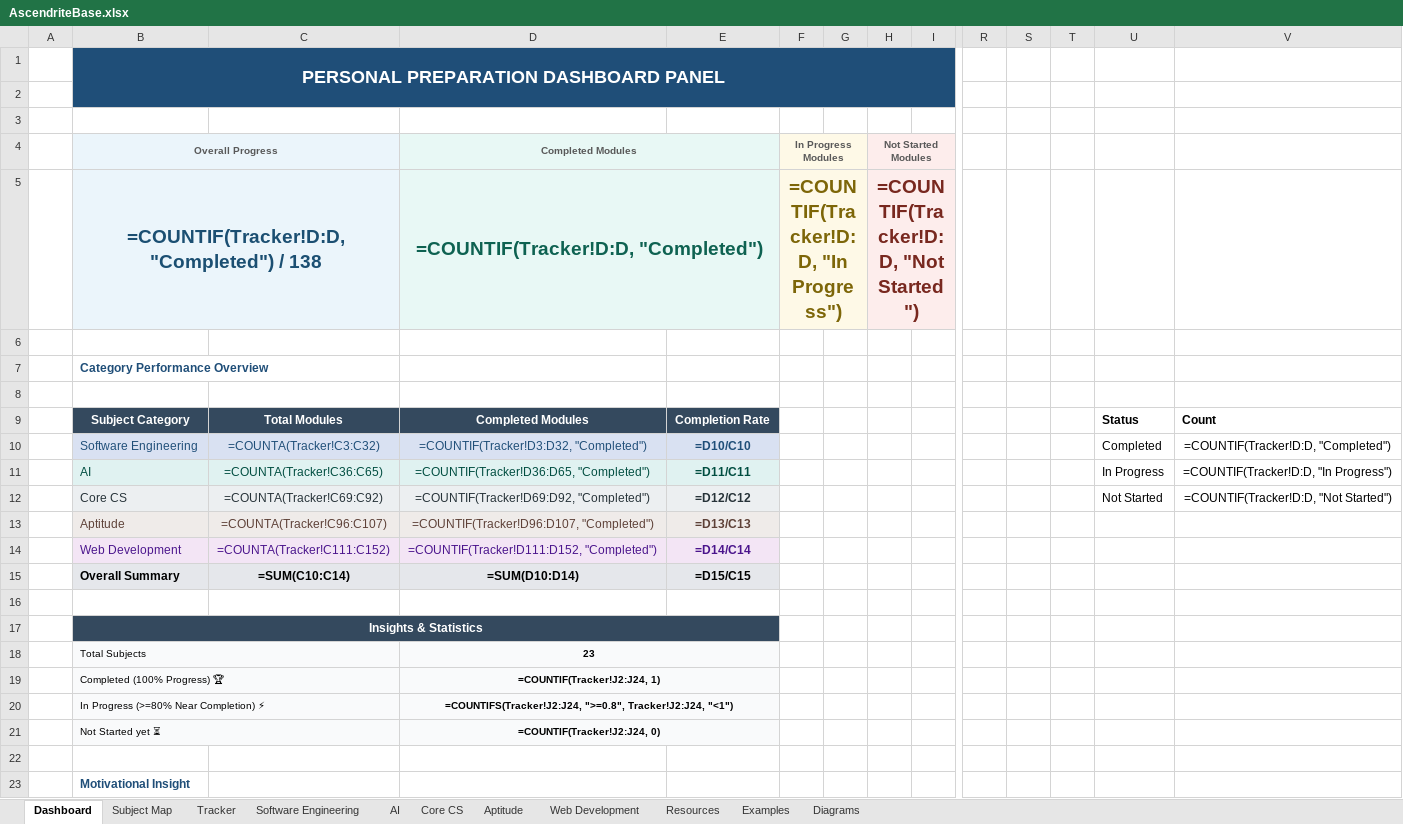
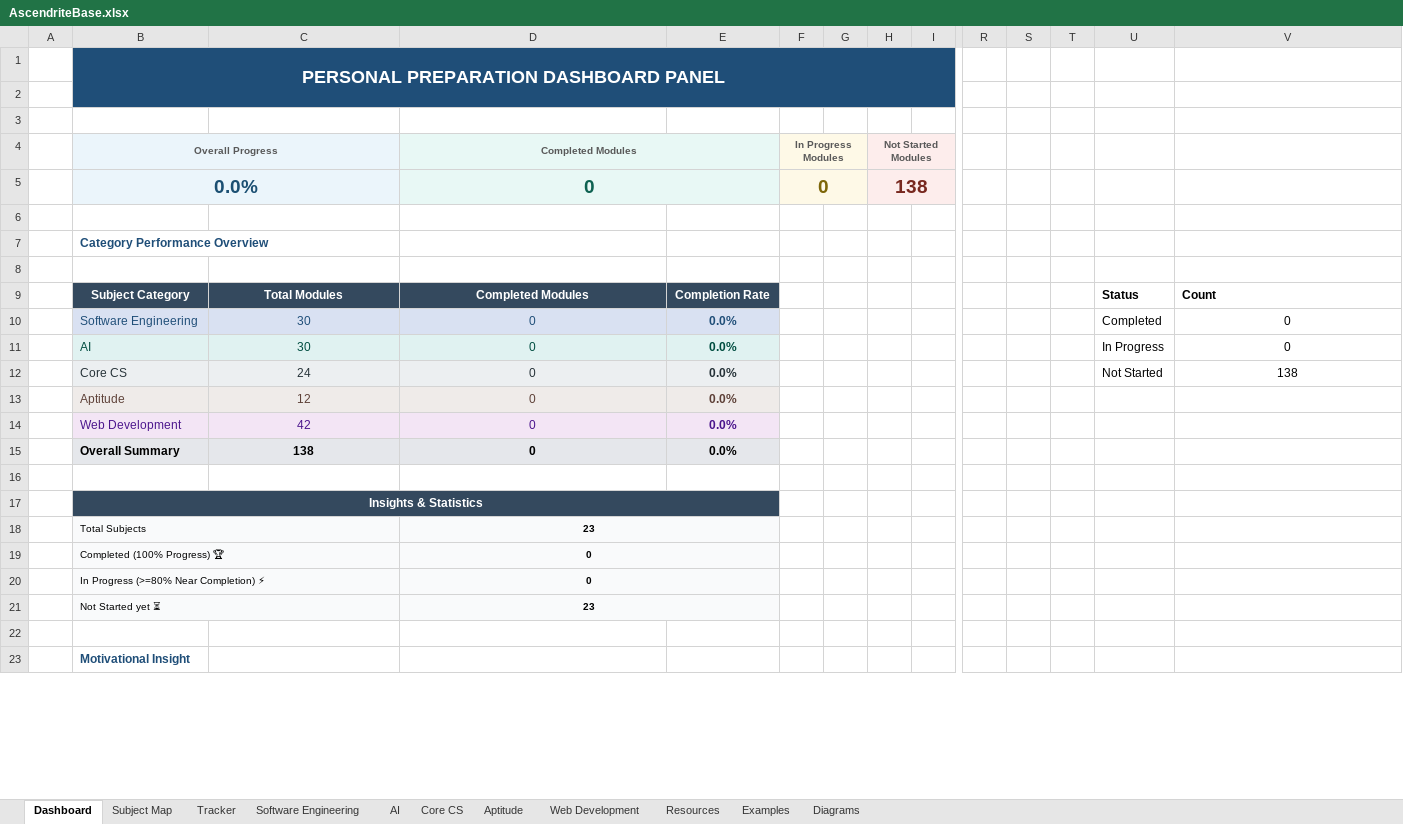
Before and after one commit to alok-bhadauria/ascendrite, an Excel workbook: knowledge-base/AscendriteBase.xlsx, sheet Dashboard, drawn as a sheet; only a part is shown, gaps mark what is left out; values as stored, in another font and other column widths than the file's, no borders; formulas without a stored value are shown as written; removed rows and columns are numbered as before the commit, all else as after; rows hold the shown columns only; the diff names each change by its address in the sheet, - before the commit and + after, or states it on an @@ line.

```diff
--- a/knowledge-base/AscendriteBase.xlsx (sheet Dashboard)
+++ b/knowledge-base/AscendriteBase.xlsx (sheet Dashboard)
-row 5:  | =COUNTIF(Tracker!D:D, "Completed") / 138 |  | =COUNTIF(Tracker!D:D, "Completed") |  | =COUNTIF(Tracker!D:D, "In Progress") |  | =COUNTIF(Tracker!D:D, "Not Started")
+row 5:  | 0.0% |  | 0 |  | 0 |  | 138
-C10: =COUNTA(Tracker!C3:C32)
+C10: 30
-D10 (Completed Modules): =COUNTIF(Tracker!D3:D32, "Completed")
+D10 (Completed Modules): 0
-E10: =D10/C10
+E10: 0.0%
-V10: =COUNTIF(Tracker!D:D, "Completed")
+V10: 0
-C11: =COUNTA(Tracker!C36:C65)
+C11: 30
-D11 (Completed Modules): =COUNTIF(Tracker!D36:D65, "Completed")
+D11 (Completed Modules): 0
-E11: =D11/C11
+E11: 0.0%
-V11: =COUNTIF(Tracker!D:D, "In Progress")
+V11: 0
-C12: =COUNTA(Tracker!C69:C92)
+C12: 24
-D12 (Completed Modules): =COUNTIF(Tracker!D69:D92, "Completed")
+D12 (Completed Modules): 0
-E12: =D12/C12
+E12: 0.0%
-V12: =COUNTIF(Tracker!D:D, "Not Started")
+V12: 138
-C13: =COUNTA(Tracker!C96:C107)
+C13: 12
-D13 (Completed Modules): =COUNTIF(Tracker!D96:D107, "Completed")
+D13 (Completed Modules): 0
-E13: =D13/C13
+E13: 0.0%
-C14: =COUNTA(Tracker!C111:C152)
+C14: 42
-D14 (Completed Modules): =COUNTIF(Tracker!D111:D152, "Completed")
+D14 (Completed Modules): 0
-E14: =D14/C14
+E14: 0.0%
-C15: =SUM(C10:C14)
+C15: 138
-D15 (Completed Modules): =SUM(D10:D14)
+D15 (Completed Modules): 0
-E15: =D15/C15
+E15: 0.0%
-D19 (Completed Modules): =COUNTIF(Tracker!J2:J24, 1)
+D19 (Completed Modules): 0
-D20 (Completed Modules): =COUNTIFS(Tracker!J2:J24, ">=0.8", Tracker!J2:J24, "<1")
+D20 (Completed Modules): 0
-D21 (Completed Modules): =COUNTIF(Tracker!J2:J24, 0)
+D21 (Completed Modules): 23
```
Also changed, not shown: sheet Tracker, 26 other files.
